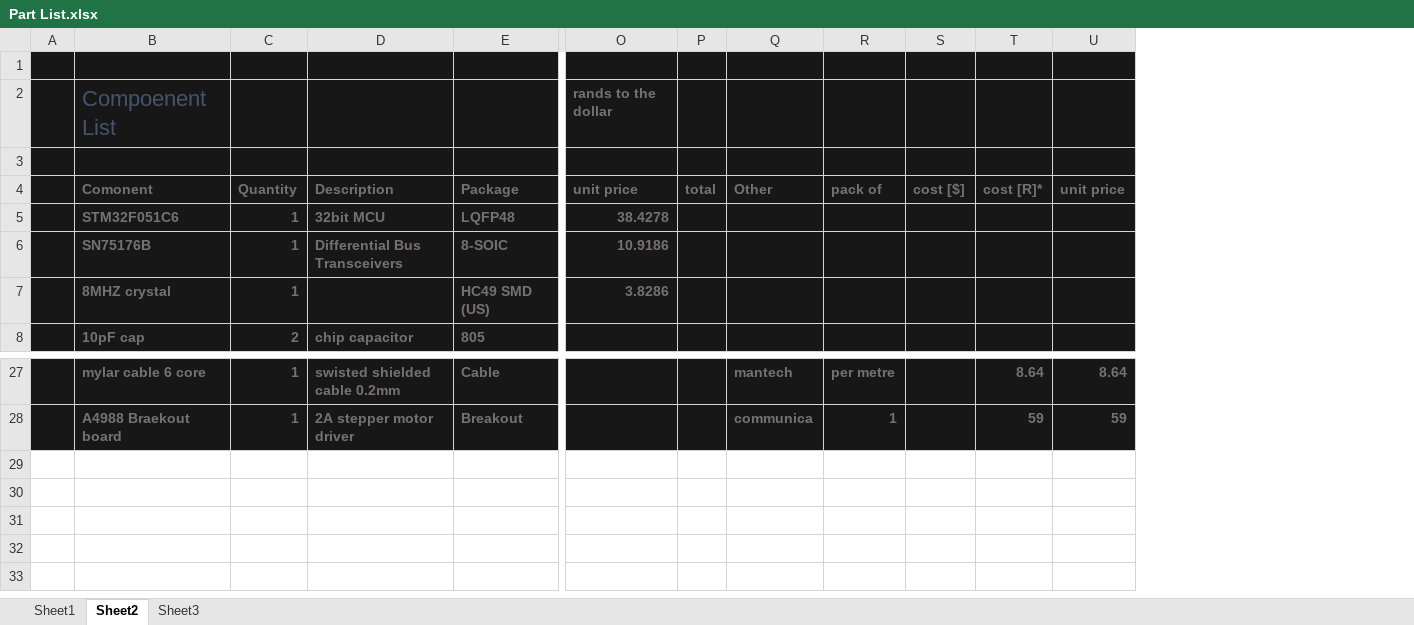
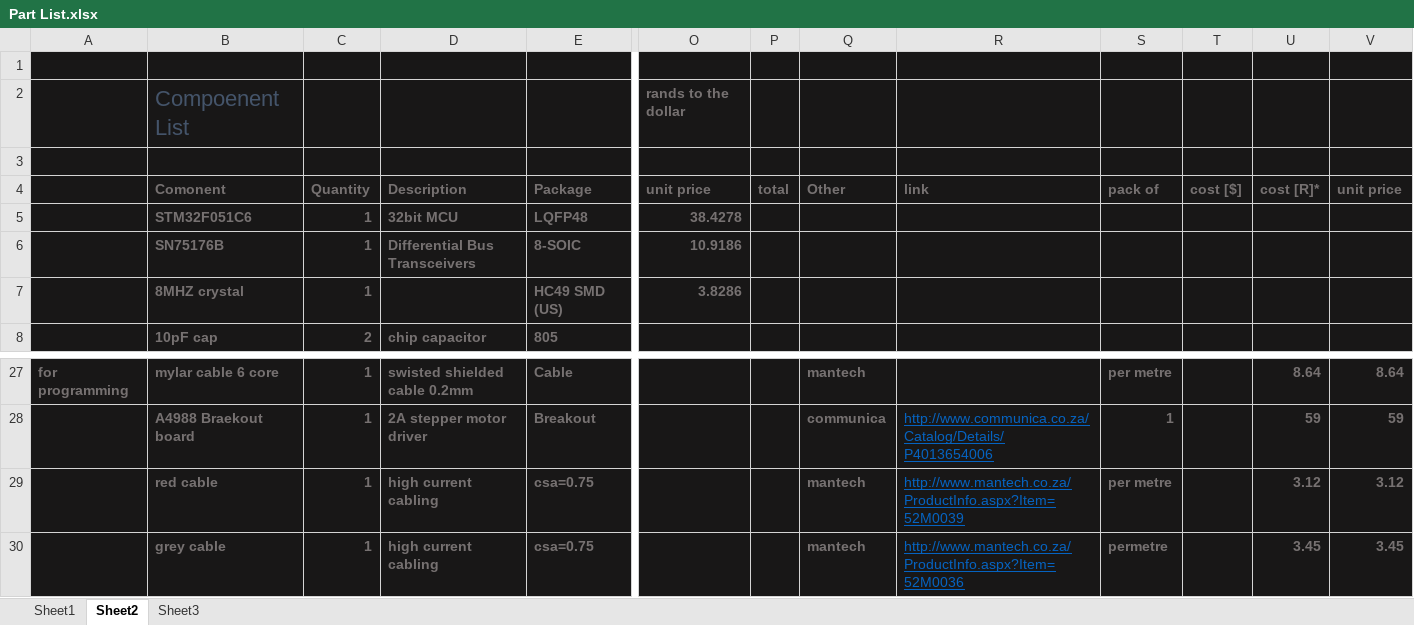
Before and after one commit to BadenMorgan/thesis, an Excel workbook: Circuit/Part List.xlsx, sheet Sheet2, drawn as a sheet; only a part is shown, gaps mark what is left out; values as stored, in another font and other column widths than the file's, no borders; removed rows and columns are numbered as before the commit, all else as after; rows hold the shown columns only; the diff names each change by its address in the sheet, - before the commit and + after, or states it on an @@ line.

```diff
--- a/Circuit/Part List.xlsx (sheet Sheet2)
+++ b/Circuit/Part List.xlsx (sheet Sheet2)
-column A, empty
+column A, row 27: for programming
+column R, row 4: link; row 28: http://www.communica.co.za/Catalog/Details/P4013654006
+row 29:  | red cable | 1 | high current cabling | csa=0.75 |  |  | mantech | http://www.mantech.co.za/ProductInfo.aspx?Item=52M0039 | per metre |  | 3.12 | 3.12
+row 30:  | grey cable | 1 | high current cabling | csa=0.75 |  |  | mantech | http://www.mantech.co.za/ProductInfo.aspx?Item=52M0036 | permetre |  | 3.45 | 3.45
```
Also changed, not shown: 40 other files.
